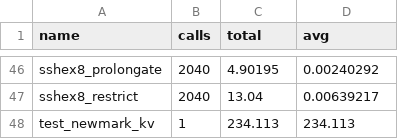
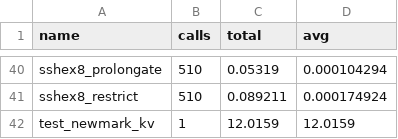
Before and after one commit to zulianp/sfem, a CSV file: build_release/sfem.trace.csv, drawn as a sheet; only a part is shown, gaps mark what is left out; addresses are those after the commit; the diff covers the shown part only; the diff names each change by its address in the sheet, - before the commit and + after, or states it on an @@ line.

```diff
--- a/build_release/sfem.trace.csv
+++ b/build_release/sfem.trace.csv
-B40:B41 (calls): 2040
+B40:B41 (calls): 510
-C40 (total): 4.90195
+C40 (total): 0.05319
-D40 (avg): 0.00240292
+D40 (avg): 0.000104294
-C41 (total): 13.04
+C41 (total): 0.089211
-D41 (avg): 0.00639217
+D41 (avg): 0.000174924
-C42 (total): 234.113
+C42 (total): 12.0159
-D42 (avg): 234.113
+D42 (avg): 12.0159
```
Also changed, not shown: 1 added row, 7 removed rows and 86 edited cells elsewhere in this file, 32 other files.
